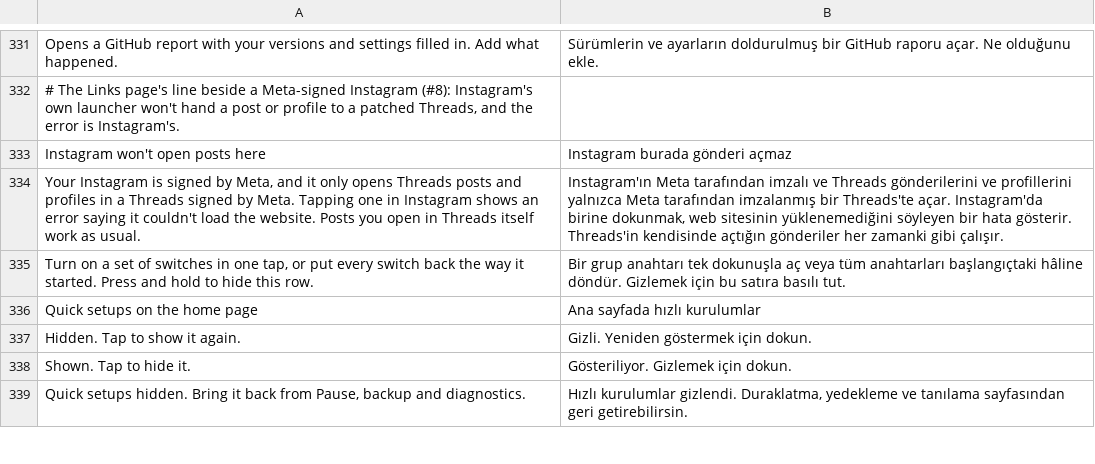
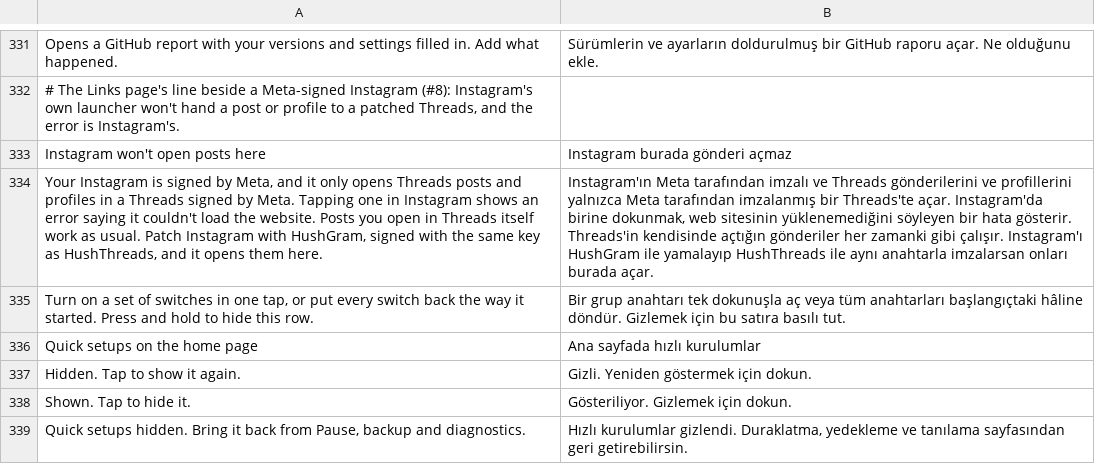
Before and after one commit to SysAdminDoc/HushThreads, a TSV file: extensions/shared/library/src/main/l10n/tr.tsv, drawn as a sheet; only a part is shown, gaps mark what is left out; the diff names each change by its address in the sheet, - before the commit and + after, or states it on an @@ line.

```diff
--- a/extensions/shared/library/src/main/l10n/tr.tsv
+++ b/extensions/shared/library/src/main/l10n/tr.tsv
-A334: …as usual.
+A334: …as usual. Patch Instagram with HushGram, signed with the same key as HushThreads, and it opens them here.
-B334: …gibi çalışır.
+B334: …gibi çalışır. Instagram'ı HushGram ile yamalayıp HushThreads ile aynı anahtarla imzalarsan onları burada açar.
```
Also changed, not shown: extensions/shared/library/src/main/l10n/de.tsv, extensions/shared/library/src/main/l10n/in.tsv, 10 other files.
